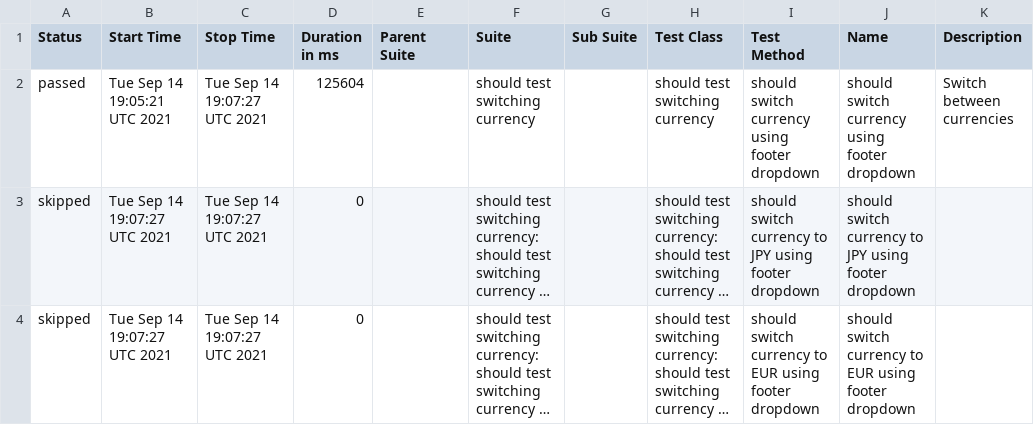
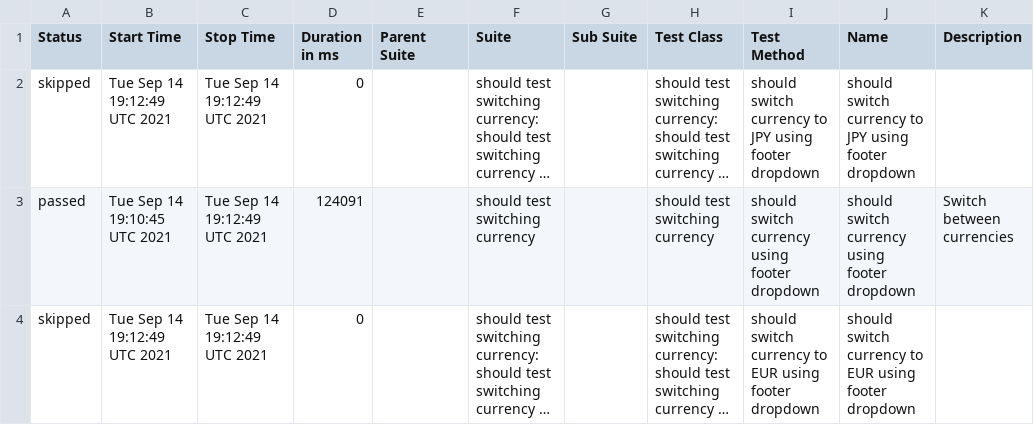
Before and after one commit to ToActions/HtmlActions, a CSV file: data/suites.csv, drawn as a sheet; long unchanged cells end in …; removed rows and columns are numbered as before the commit, all else as after; the diff names each change by its address in the sheet, - before the commit and + after, or states it on an @@ line.

Commit message:
Update from https://github.com/motionelements/webdriver-tests-poc/commit/f25772c062c878dbc595a716876d6ed4842afdc3

```diff
--- a/data/suites.csv
+++ b/data/suites.csv
-row 2: passed | Tue Sep 14 19:05:21 UTC 2021 | Tue Sep 14 19:07:27 UTC 2021 | 125604 |  | should test switching currency |  | should test switching currency | should switch currency using footer dropdown | should switch currency using footer dropdown | Switch between currencies
-B2 (Start Time): Tue Sep 14 19:07:27 UTC 2021
+B2 (Start Time): Tue Sep 14 19:12:49 UTC 2021
-C2 (Stop Time): Tue Sep 14 19:07:27 UTC 2021
+C2 (Stop Time): Tue Sep 14 19:12:49 UTC 2021
+row 3: passed | Tue Sep 14 19:10:45 UTC 2021 | Tue Sep 14 19:12:49 UTC 2021 | 124091 |  | should test switching currency |  | should test switching currency | should switch currency using footer dropdown | should switch currency using footer dropdown | Switch between currencies
-B4 (Start Time): Tue Sep 14 19:07:27 UTC 2021
+B4 (Start Time): Tue Sep 14 19:12:49 UTC 2021
-C4 (Stop Time): Tue Sep 14 19:07:27 UTC 2021
+C4 (Stop Time): Tue Sep 14 19:12:49 UTC 2021
```
Also changed, not shown: 16 other files.
